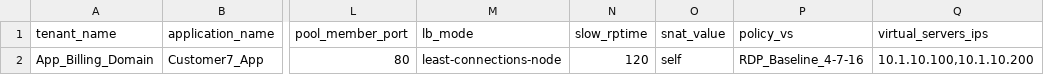
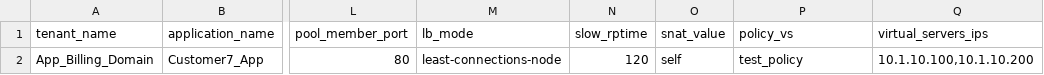
Before and after one commit to lucytang2017us/f5-ansible-1, a CSV file: files/Customer7_App_onboard.csv, drawn as a sheet; only a part is shown, gaps mark what is left out; the diff names each change by its address in the sheet, - before the commit and + after, or states it on an @@ line.

Commit message:
Update Customer7_App_onboard.csv

```diff
--- a/files/Customer7_App_onboard.csv
+++ b/files/Customer7_App_onboard.csv
-P2 (policy_vs): RDP_Baseline_4-7-16
+P2 (policy_vs): test_policy
```
